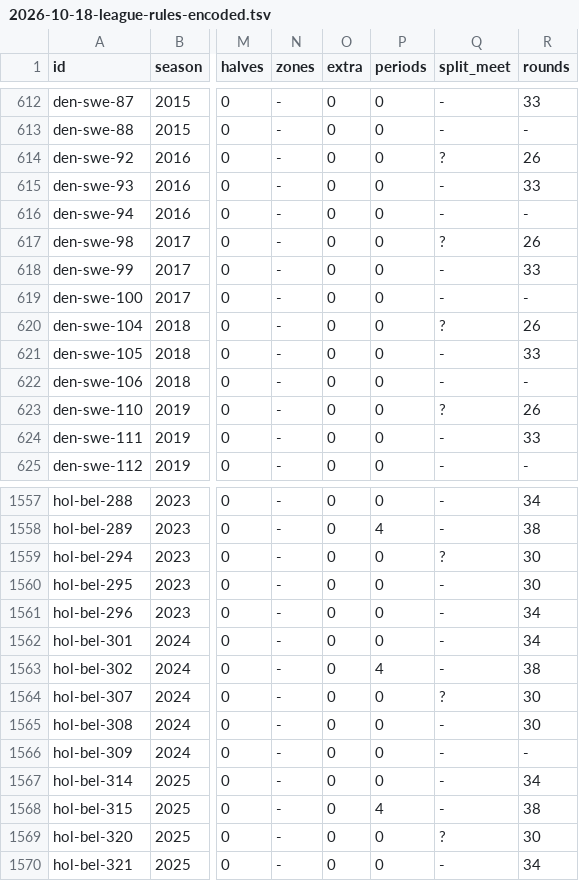
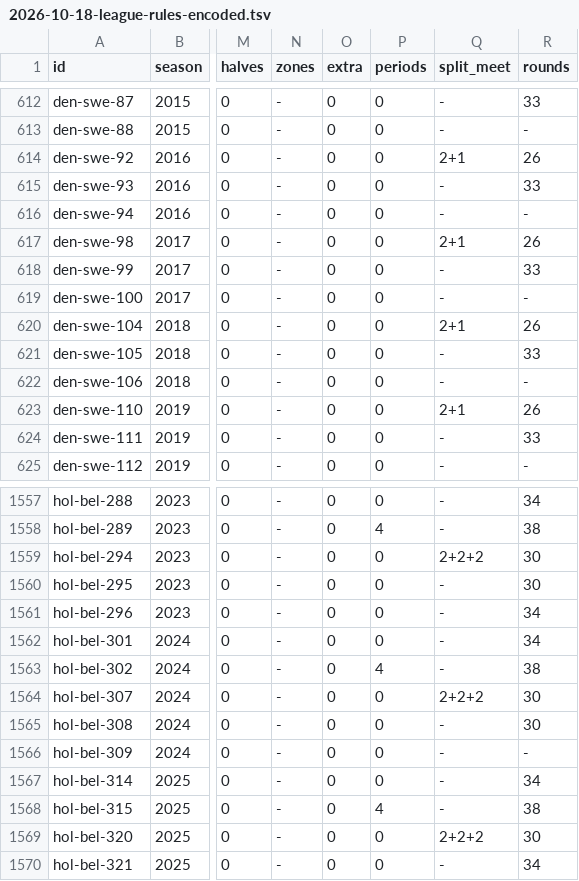
Before and after one commit to maxevans60/cm0102-bosman-edition, a TSV file: docs/research/2026-10-18-league-rules-encoded.tsv, drawn as a sheet; only a part is shown, gaps mark what is left out; the diff covers the shown part only; the diff names each change by its address in the sheet, - before the commit and + after, or states it on an @@ line.

```diff
--- a/docs/research/2026-10-18-league-rules-encoded.tsv
+++ b/docs/research/2026-10-18-league-rules-encoded.tsv
-Q614 (split_meet): ?
+Q614 (split_meet): 2+1
-Q617 (split_meet): ?
+Q617 (split_meet): 2+1
-Q620 (split_meet): ?
+Q620 (split_meet): 2+1
-Q623 (split_meet): ?
+Q623 (split_meet): 2+1
-Q1559 (split_meet): ?
+Q1559 (split_meet): 2+2+2
-Q1564 (split_meet): ?
+Q1564 (split_meet): 2+2+2
-Q1569 (split_meet): ?
+Q1569 (split_meet): 2+2+2
```
Also changed, not shown: 28 edited cells elsewhere in this file, docs/research/2026-10-18-league-rules-gaps.tsv, 16 other files.
